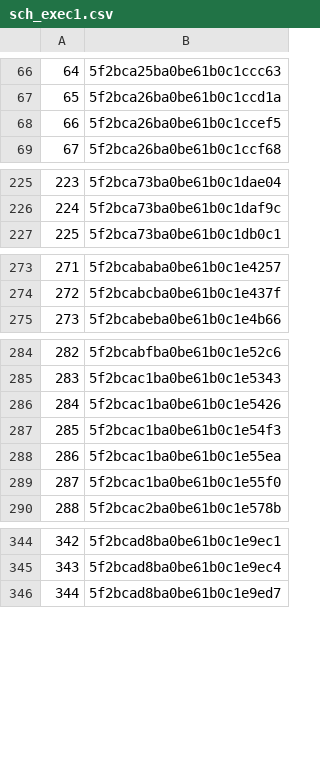
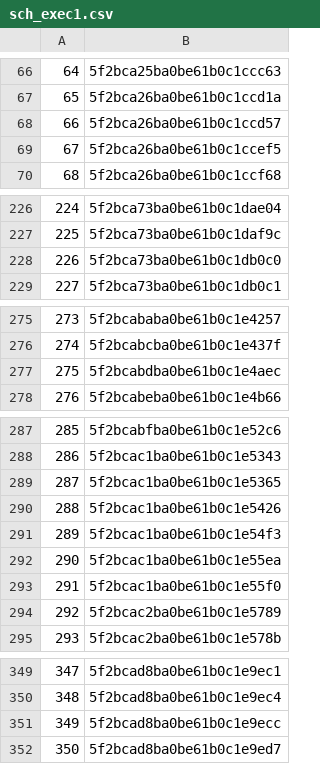
Before and after one commit to rajbirgitrepo/capmain, a CSV file: sch_exec1.csv, drawn as a sheet; only a part is shown, gaps mark what is left out; addresses are those after the commit; the diff covers the shown part only; the diff names each change by its address in the sheet, - before the commit and + after, or states it on an @@ line.

```diff
--- a/sch_exec1.csv
+++ b/sch_exec1.csv
+row 68: 66 | 5f2bca26ba0be61b0c1ccd57
@@ column A renumbered from row 69 down @@
+row 228: 226 | 5f2bca73ba0be61b0c1db0c0
+row 277: 275 | 5f2bcabdba0be61b0c1e4aec
+row 289: 287 | 5f2bcac1ba0be61b0c1e5365
+row 294: 292 | 5f2bcac2ba0be61b0c1e5789
+row 351: 349 | 5f2bcad8ba0be61b0c1e9ecc
```
Also changed, not shown: 5 added rows elsewhere in this file, com_exec1.csv, lifetime_exec1.csv, 17 other files.
